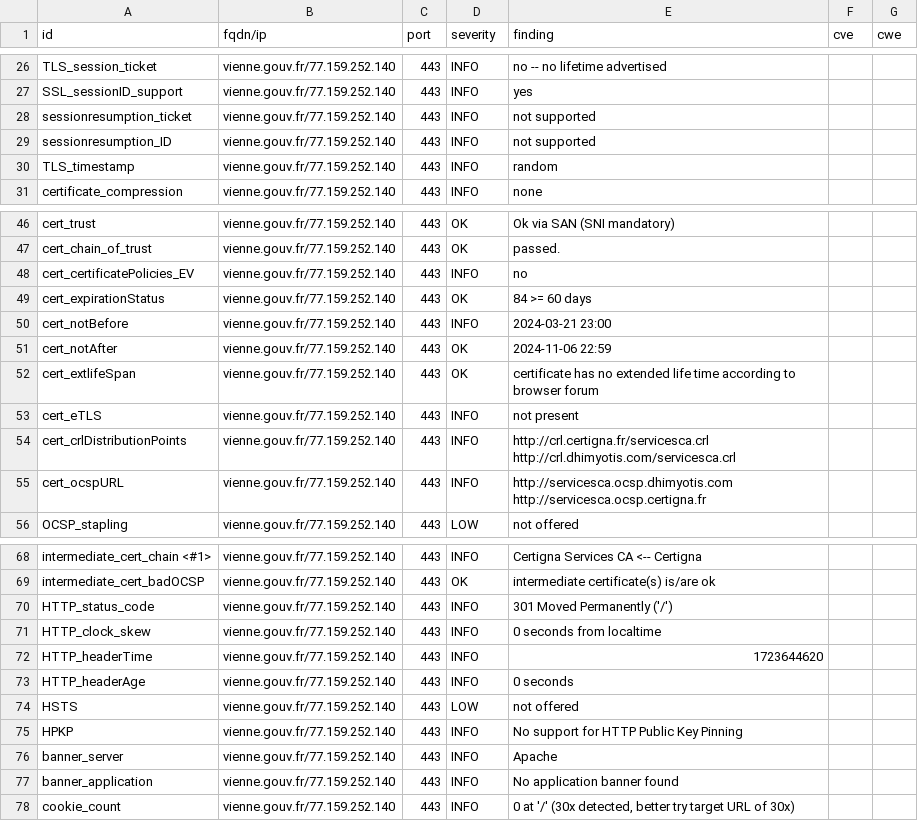
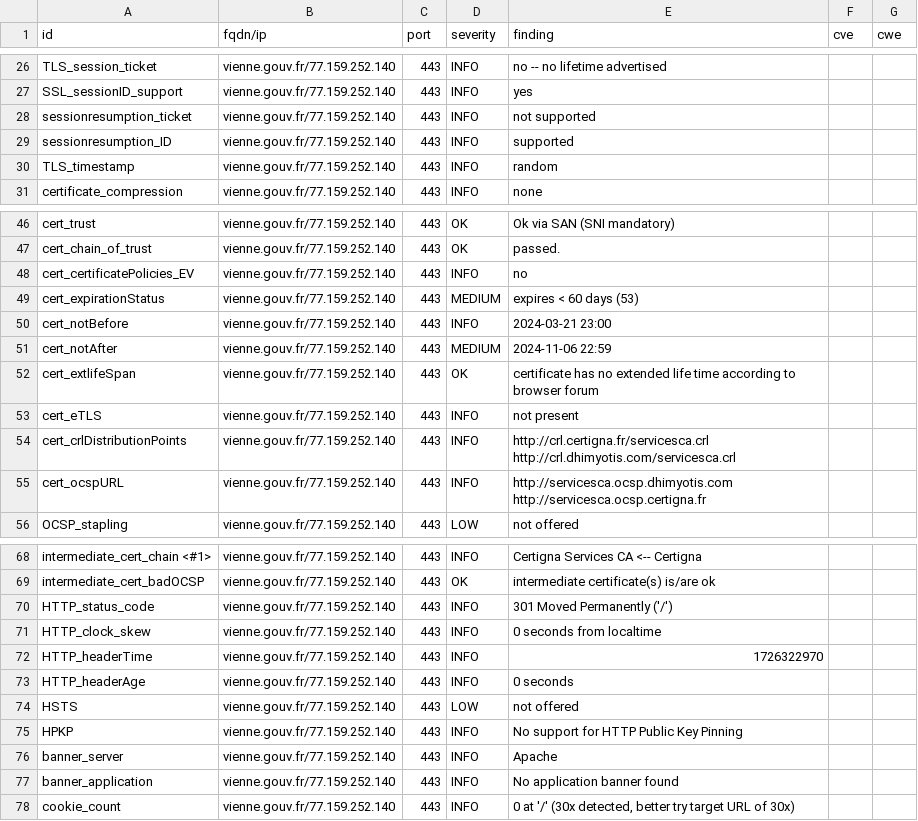
Before and after one commit to GKO-org/dashlordPrd10, a CSV file: results/aHR0cHM6Ly92aWVubmUuZ291di5mcg==/testssl.csv, drawn as a sheet; only a part is shown, gaps mark what is left out.

```diff
--- a/results/aHR0cHM6Ly92aWVubmUuZ291di5mcg==/testssl.csv
+++ b/results/aHR0cHM6Ly92aWVubmUuZ291di5mcg==/testssl.csv
@@ -28,3 +28,3 @@
 "sessionresumption_ticket","vienne.gouv.fr/77.159.252.140","443","INFO","not supported","",""
-"sessionresumption_ID","vienne.gouv.fr/77.159.252.140","443","INFO","not supported","",""
+"sessionresumption_ID","vienne.gouv.fr/77.159.252.140","443","INFO","supported","",""
 "TLS_timestamp","vienne.gouv.fr/77.159.252.140","443","INFO","random","",""
@@ -48,5 +48,5 @@
 "cert_certificatePolicies_EV","vienne.gouv.fr/77.159.252.140","443","INFO","no","",""
-"cert_expirationStatus","vienne.gouv.fr/77.159.252.140","443","OK","84 >= 60 days","",""
+"cert_expirationStatus","vienne.gouv.fr/77.159.252.140","443","MEDIUM","expires < 60 days (53)","",""
 "cert_notBefore","vienne.gouv.fr/77.159.252.140","443","INFO","2024-03-21 23:00","",""
-"cert_notAfter","vienne.gouv.fr/77.159.252.140","443","OK","2024-11-06 22:59","",""
+"cert_notAfter","vienne.gouv.fr/77.159.252.140","443","MEDIUM","2024-11-06 22:59","",""
 "cert_extlifeSpan","vienne.gouv.fr/77.159.252.140","443","OK","certificate has no extended life time according to browser forum","",""
@@ -71,3 +71,3 @@
 "HTTP_clock_skew","vienne.gouv.fr/77.159.252.140","443","INFO","0 seconds from localtime","",""
-"HTTP_headerTime","vienne.gouv.fr/77.159.252.140","443","INFO","1723644620","",""
+"HTTP_headerTime","vienne.gouv.fr/77.159.252.140","443","INFO","1726322970","",""
 "HTTP_headerAge","vienne.gouv.fr/77.159.252.140","443","INFO","0 seconds","",""
```
Also changed, not shown: 11 other files.
